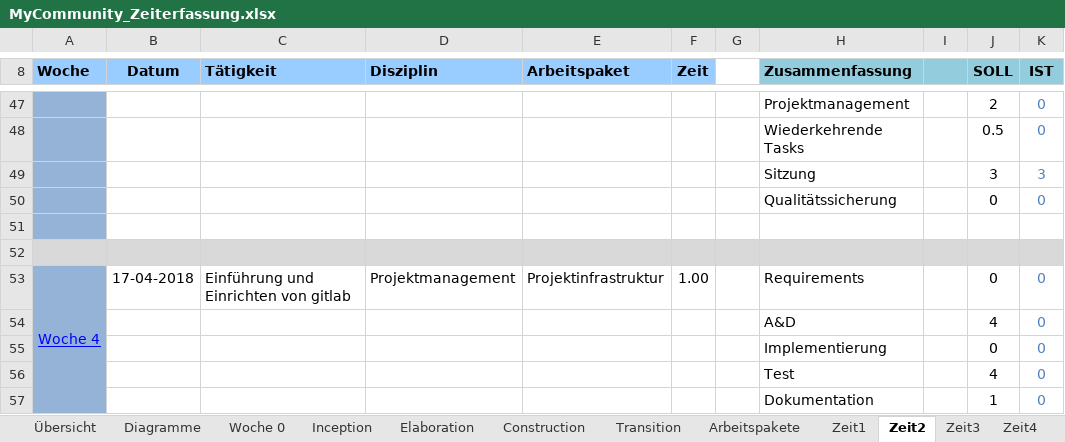
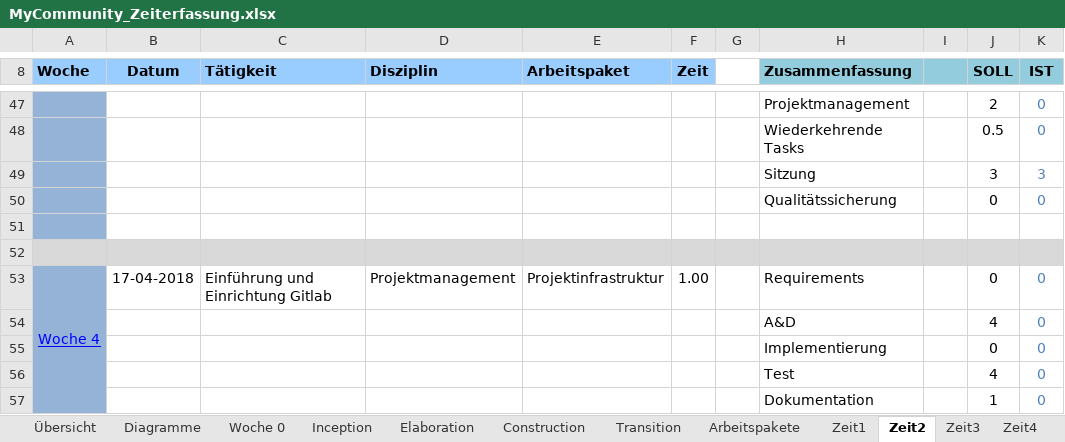
Before and after one commit to Eleanor1702/myCommunity, an Excel workbook: Doc/MyCommunity_Zeiterfassung.xlsx, sheet Zeit2, drawn as a sheet; only a part is shown, gaps mark what is left out; values as stored, in another font and other column widths than the file's, no borders; the diff names each change by its address in the sheet, - before the commit and + after, or states it on an @@ line.

```diff
--- a/Doc/MyCommunity_Zeiterfassung.xlsx (sheet Zeit2)
+++ b/Doc/MyCommunity_Zeiterfassung.xlsx (sheet Zeit2)
-C53 (Tätigkeit): Einführung und Einrichten von gitlab
+C53 (Tätigkeit): Einführung und Einrichtung Gitlab
```
Also changed, not shown: sheet Elaboration, sheet Zeit3, sheet Zeit1, sheet Übersicht, charts or pictures.
